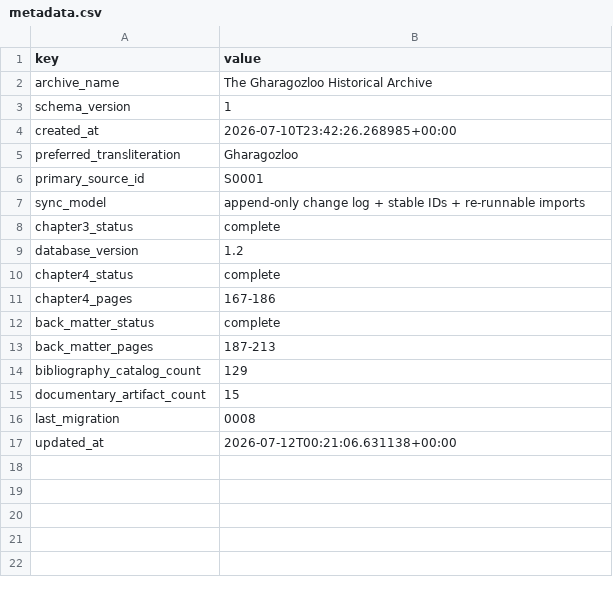
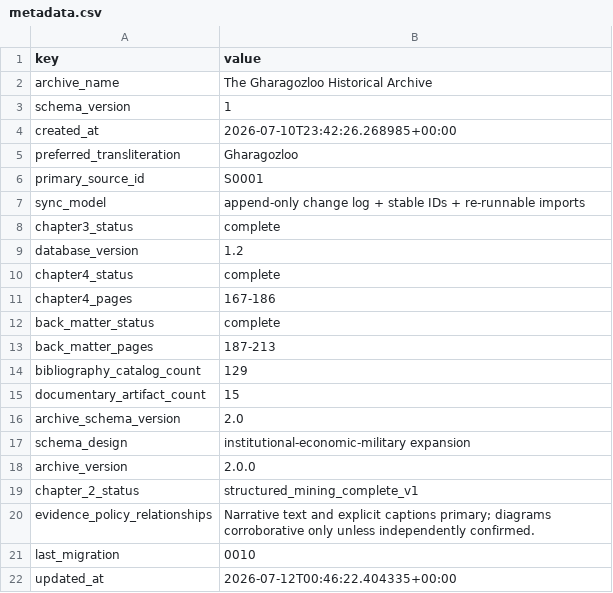
Before and after one commit to amirihoss-eng/Gharagozloo-Historical-Archive, a CSV file: Gharagozloo_Historical_Archive_v1_0_chapter3_complete/exports/metadata.csv, drawn as a sheet.

```diff
--- a/Gharagozloo_Historical_Archive_v1_0_chapter3_complete/exports/metadata.csv
+++ b/Gharagozloo_Historical_Archive_v1_0_chapter3_complete/exports/metadata.csv
@@ -15,3 +15,8 @@ bibliography_catalog_count,129
 documentary_artifact_count,15
-last_migration,0008
-updated_at,2026-07-12T00:21:06.631138+00:00
+archive_schema_version,2.0
+schema_design,institutional-economic-military expansion
+archive_version,2.0.0
+chapter_2_status,structured_mining_complete_v1
+evidence_policy_relationships,Narrative text and explicit captions primary; diagrams corroborative only unless independently confirmed.
+last_migration,0010
+updated_at,2026-07-12T00:46:22.404335+00:00
```
Also changed, not shown: Gharagozloo_Historical_Archive_v1_0_chapter3_complete/exports/citations.csv, Gharagozloo_Historical_Archive_v1_0_chapter3_complete/exports/claims.csv, 29 other files.
